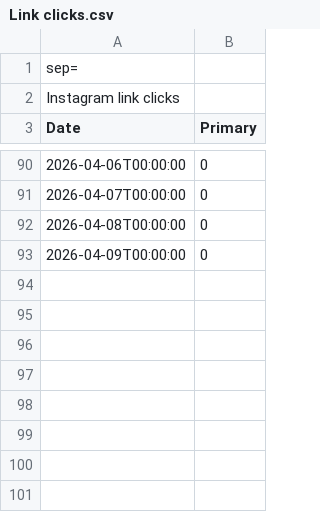
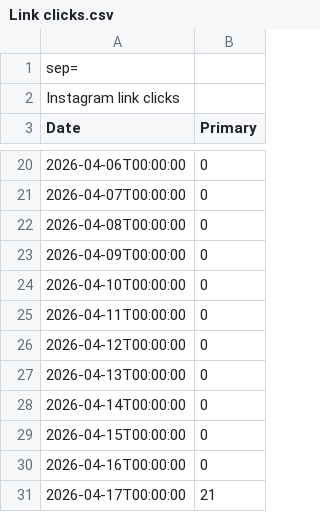
Before and after one commit to CyberSystema/oknstudio, a CSV file: analytics-pipeline/data/instagram/Link clicks.csv, drawn as a sheet; only a part is shown, gaps mark what is left out; the diff covers the shown part only; the diff names each change by its address in the sheet, - before the commit and + after, or states it on an @@ line.

```diff
--- a/analytics-pipeline/data/instagram/Link clicks.csv
+++ b/analytics-pipeline/data/instagram/Link clicks.csv
+row 24: 2026-04-10T00:00:00 | 0
+row 25: 2026-04-11T00:00:00 | 0
+row 26: 2026-04-12T00:00:00 | 0
+row 27: 2026-04-13T00:00:00 | 0
+row 28: 2026-04-14T00:00:00 | 0
+row 29: 2026-04-15T00:00:00 | 0
+row 30: 2026-04-16T00:00:00 | 0
+row 31: 2026-04-17T00:00:00 | 21
```
Also changed, not shown: 70 removed rows elsewhere in this file, analytics-pipeline/data/instagram/Interactions.csv, analytics-pipeline/data/instagram/Reach.csv, 11 other files.
